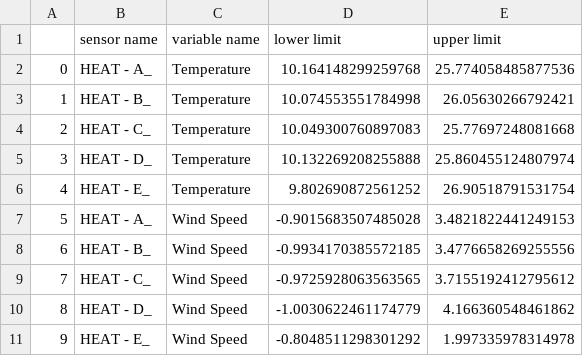
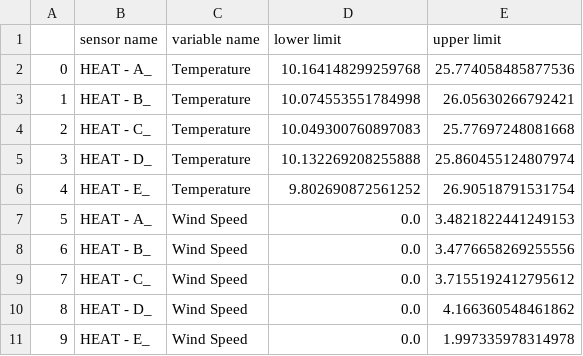
Before and after one commit to peterliu502/Zhenyu_Liu_GEO1001_hw01, a CSV file: confidence_intervals.csv, drawn as a sheet.

Commit message:
update hw01_preprocess.py update hw01_A4.py update geo1001_hw01.py update confidence_intervals.csv update README.md add folder [Zhenyu Liu]TUDelft_GEO1001_hw01 add [Zhenyu Liu]TUDelft_GEO1001_hw01.pdf

```diff
--- a/confidence_intervals.csv
+++ b/confidence_intervals.csv
@@ -6,6 +6,6 @@
 4,HEAT - E_,Temperature,9.802690872561252,26.90518791531754
-5,HEAT - A_,Wind Speed,-0.9015683507485028,3.4821822441249153
-6,HEAT - B_,Wind Speed,-0.9934170385572185,3.4776658269255556
-7,HEAT - C_,Wind Speed,-0.9725928063563565,3.7155192412795612
-8,HEAT - D_,Wind Speed,-1.0030622461174779,4.166360548461862
-9,HEAT - E_,Wind Speed,-0.8048511298301292,1.997335978314978
+5,HEAT - A_,Wind Speed,0.0,3.4821822441249153
+6,HEAT - B_,Wind Speed,0.0,3.4776658269255556
+7,HEAT - C_,Wind Speed,0.0,3.7155192412795612
+8,HEAT - D_,Wind Speed,0.0,4.166360548461862
+9,HEAT - E_,Wind Speed,0.0,1.997335978314978
```
Also changed, not shown: 25 other files.
